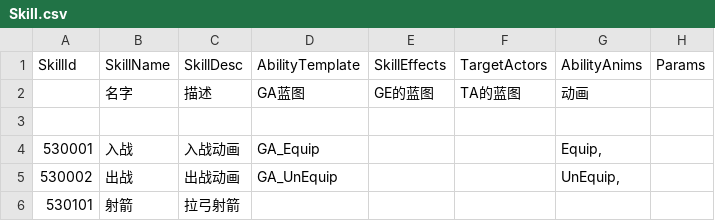
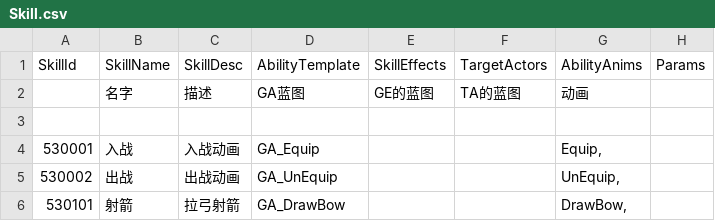
Before and after one commit to unphics/ikun, a CSV file: Config/Skill/Skill.csv, drawn as a sheet.

```diff
--- a/Config/Skill/Skill.csv
+++ b/Config/Skill/Skill.csv
@@ -5,2 +5,2 @@ SkillId|SkillName|SkillDesc|AbilityTemplate|SkillEffects|TargetActors|AbilityAni
 530002|出战|出战动画|GA_UnEquip|||UnEquip,|
-530101|射箭|拉弓射箭|||||
+530101|射箭|拉弓射箭|GA_DrawBow|||DrawBow,|
```
Also changed, not shown: Config/Role/Role.csv, 24 other files.
